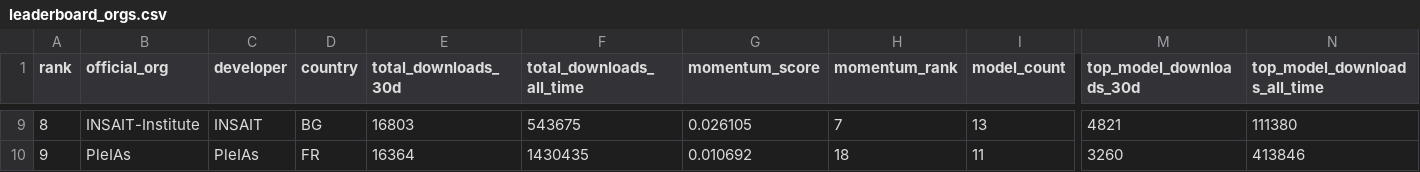
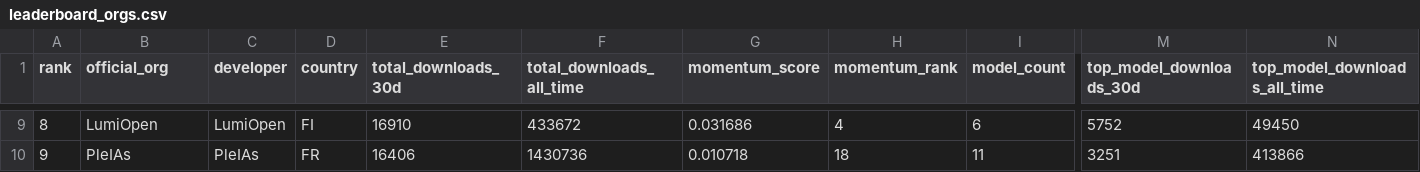
Before and after one commit to speakleash/European-LLM-download-leaderboard, a CSV file: output/leaderboard_orgs.csv, drawn as a sheet; only a part is shown, gaps mark what is left out; the diff covers the shown part only; the diff names each change by its address in the sheet, - before the commit and + after, or states it on an @@ line.

```diff
--- a/output/leaderboard_orgs.csv
+++ b/output/leaderboard_orgs.csv
-B9 (official_org): INSAIT-Institute
+B9 (official_org): LumiOpen
-C9 (developer): INSAIT
+C9 (developer): LumiOpen
-D9 (country): BG
+D9 (country): FI
-E9 (total_downloads_30d): 16803
+E9 (total_downloads_30d): 16910
-F9 (total_downloads_all_time): 543675
+F9 (total_downloads_all_time): 433672
-G9 (momentum_score): 0.026105
+G9 (momentum_score): 0.031686
-H9 (momentum_rank): 7
+H9 (momentum_rank): 4
-I9 (model_count): 13
+I9 (model_count): 6
-M9 (top_model_downloads_30d): 4821
+M9 (top_model_downloads_30d): 5752
-N9 (top_model_downloads_all_time): 111380
+N9 (top_model_downloads_all_time): 49450
-E10 (total_downloads_30d): 16364
+E10 (total_downloads_30d): 16406
-F10 (total_downloads_all_time): 1430435
+F10 (total_downloads_all_time): 1430736
-G10 (momentum_score): 0.010692
+G10 (momentum_score): 0.010718
-M10 (top_model_downloads_30d): 3260
+M10 (top_model_downloads_30d): 3251
-N10 (top_model_downloads_all_time): 413846
+N10 (top_model_downloads_all_time): 413866
```
Also changed, not shown: 156 edited cells elsewhere in this file, output/leaderboard.csv, 12 other files.
